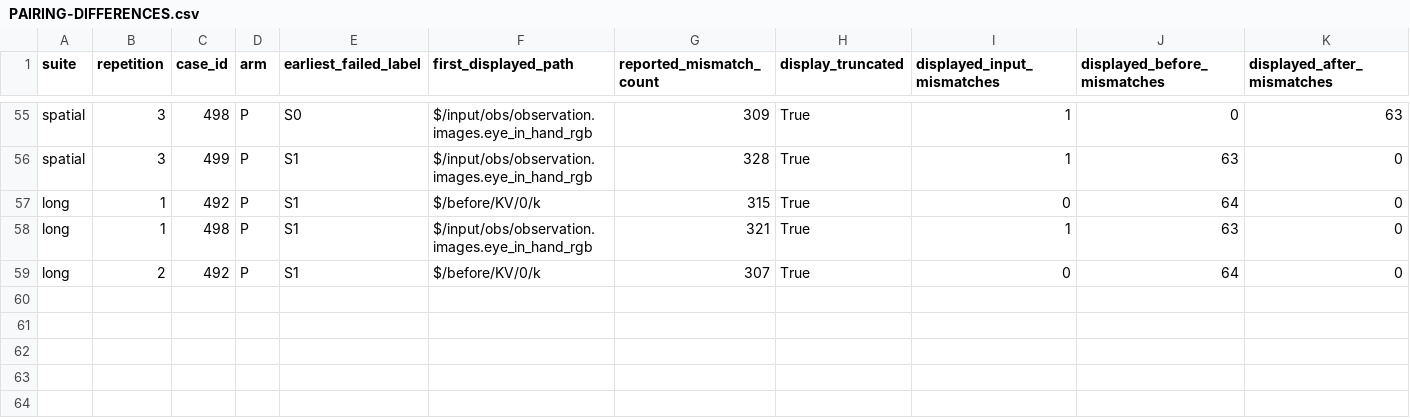
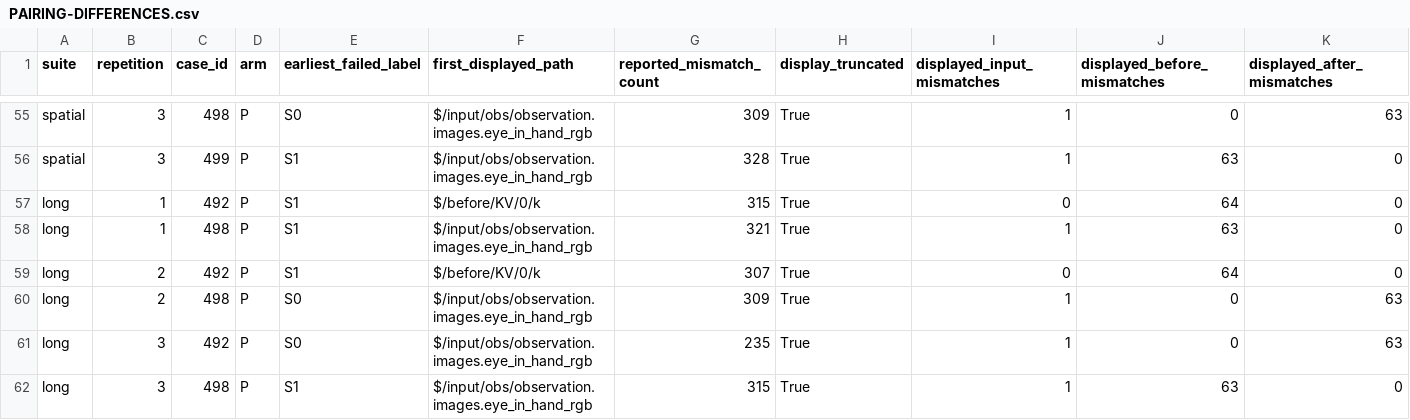
Before and after one commit to qingyiyi/WAM-egale, a CSV file: .pipeline/experiments/libero-four-suite-performance-20261019/PAIRING-DIFFERENCES.csv, drawn as a sheet; only a part is shown, gaps mark what is left out; rows hold the shown columns only; the diff names each change by its address in the sheet, - before the commit and + after, or states it on an @@ line.

Commit message:
Close four-suite timing panel and publish joint evidence
Archive 330 complete timing episodes out of the original 360 plan, preserve Object admission failure and all quality failures, and record empty owned process groups. Keep the whole-layer kernel numerical and performance NO-GO; all four scientific permissions remain false.

```diff
--- a/.pipeline/experiments/libero-four-suite-performance-20261019/PAIRING-DIFFERENCES.csv
+++ b/.pipeline/experiments/libero-four-suite-performance-20261019/PAIRING-DIFFERENCES.csv
+row 60: long | 2 | 498 | P | S0 | $/input/obs/observation.images.eye_in_hand_rgb | 309 | True | 1 | 0 | 63
+row 61: long | 3 | 492 | P | S0 | $/input/obs/observation.images.eye_in_hand_rgb | 235 | True | 1 | 0 | 63
+row 62: long | 3 | 498 | P | S1 | $/input/obs/observation.images.eye_in_hand_rgb | 315 | True | 1 | 63 | 0
```
Also changed, not shown: .pipeline/experiments/libero-four-suite-performance-20261019/COST-LEDGER.csv, 40 other files.
